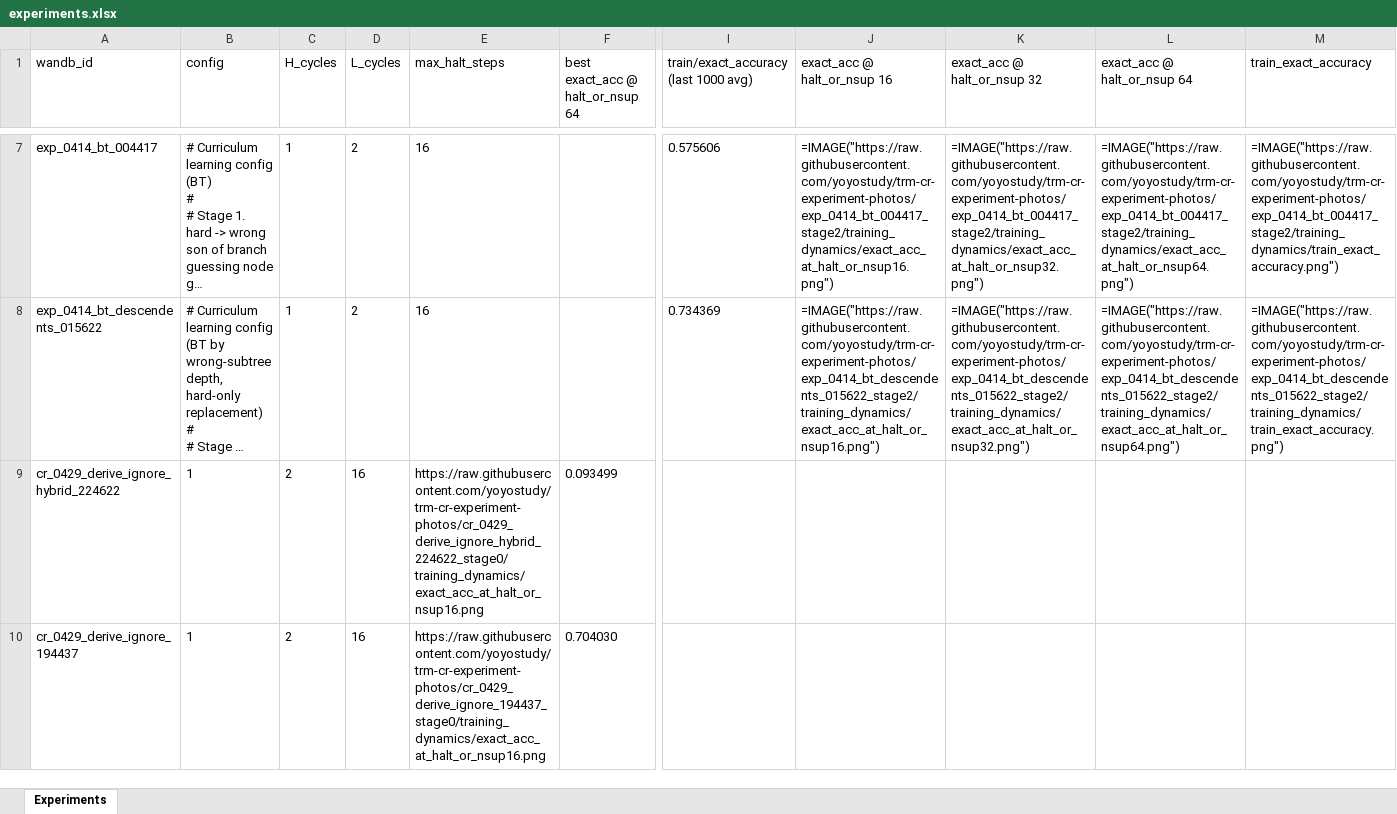
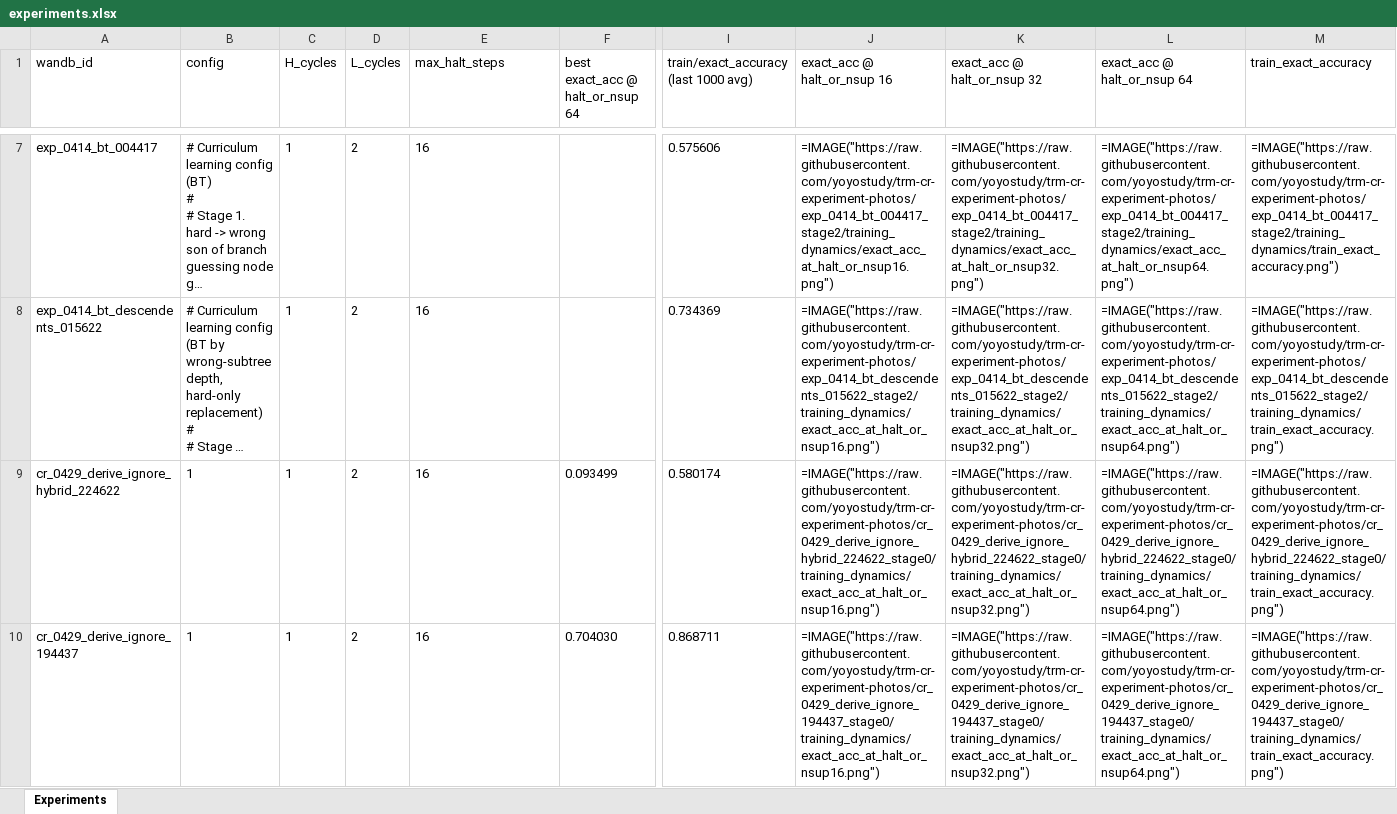
Before and after one commit to yoyostudy/trm-cr-experiment-photos, an Excel workbook: experiments.xlsx, sheet Experiments, drawn as a sheet; only a part is shown, gaps mark what is left out; long unchanged cells end in …; values as stored, in another font and other column widths than the file's, no borders; formulas without a stored value are shown as written; the diff covers the shown part only; the diff names each change by its address in the sheet, - before the commit and + after, or states it on an @@ line.

Commit message:
fully realign all cr_0429 rows to header — H/L/max in cols 3/4/5, all 4 photo slots filled, train_acc avg from wandb

```diff
--- a/experiments.xlsx (sheet Experiments)
+++ b/experiments.xlsx (sheet Experiments)
-C9:C10 (H_cycles): 2
+C9:C10 (H_cycles): 1
-D9:D10 (L_cycles): 16
+D9:D10 (L_cycles): 2
-E9 (max_halt_steps): https://raw.githubusercontent.com/yoyostudy/trm-cr-experiment-photos/cr_0429_derive_ignore_hybrid_224622_stage0/training_dynamics/exact_acc_at_halt_or_nsup16.png
+E9 (max_halt_steps): 16
-I9: (empty)
+I9: 0.580174
-J9 (exact_acc @ halt_or_nsup 16): (empty)
+J9 (exact_acc @ halt_or_nsup 16): =IMAGE("https://raw.githubusercontent.com/yoyostudy/trm-cr-experiment-photos/cr_0429_derive_ignore_hybrid_224622_stage0/training_dynamics/exact_acc_at_halt_or_nsup16.png")
-K9 (exact_acc @ halt_or_nsup 32): (empty)
+K9 (exact_acc @ halt_or_nsup 32): =IMAGE("https://raw.githubusercontent.com/yoyostudy/trm-cr-experiment-photos/cr_0429_derive_ignore_hybrid_224622_stage0/training_dynamics/exact_acc_at_halt_or_nsup32.png")
-L9 (exact_acc @ halt_or_nsup 64): (empty)
+L9 (exact_acc @ halt_or_nsup 64): =IMAGE("https://raw.githubusercontent.com/yoyostudy/trm-cr-experiment-photos/cr_0429_derive_ignore_hybrid_224622_stage0/training_dynamics/exact_acc_at_halt_or_nsup64.png")
-M9 (train_exact_accuracy): (empty)
+M9 (train_exact_accuracy): =IMAGE("https://raw.githubusercontent.com/yoyostudy/trm-cr-experiment-photos/cr_0429_derive_ignore_hybrid_224622_stage0/training_dynamics/train_exact_accuracy.png")
-E10 (max_halt_steps): https://raw.githubusercontent.com/yoyostudy/trm-cr-experiment-photos/cr_0429_derive_ignore_194437_stage0/training_dynamics/exact_acc_at_halt_or_nsup16.png
+E10 (max_halt_steps): 16
-I10: (empty)
+I10: 0.868711
-J10 (exact_acc @ halt_or_nsup 16): (empty)
+J10 (exact_acc @ halt_or_nsup 16): =IMAGE("https://raw.githubusercontent.com/yoyostudy/trm-cr-experiment-photos/cr_0429_derive_ignore_194437_stage0/training_dynamics/exact_acc_at_halt_or_nsup16.png")
-K10 (exact_acc @ halt_or_nsup 32): (empty)
+K10 (exact_acc @ halt_or_nsup 32): =IMAGE("https://raw.githubusercontent.com/yoyostudy/trm-cr-experiment-photos/cr_0429_derive_ignore_194437_stage0/training_dynamics/exact_acc_at_halt_or_nsup32.png")
-L10 (exact_acc @ halt_or_nsup 64): (empty)
+L10 (exact_acc @ halt_or_nsup 64): =IMAGE("https://raw.githubusercontent.com/yoyostudy/trm-cr-experiment-photos/cr_0429_derive_ignore_194437_stage0/training_dynamics/exact_acc_at_halt_or_nsup64.png")
-M10 (train_exact_accuracy): (empty)
+M10 (train_exact_accuracy): =IMAGE("https://raw.githubusercontent.com/yoyostudy/trm-cr-experiment-photos/cr_0429_derive_ignore_194437_stage0/training_dynamics/train_exact_accuracy.png")
```
Also changed, not shown: 2 edited cells elsewhere in this sheet, 1 other file.
